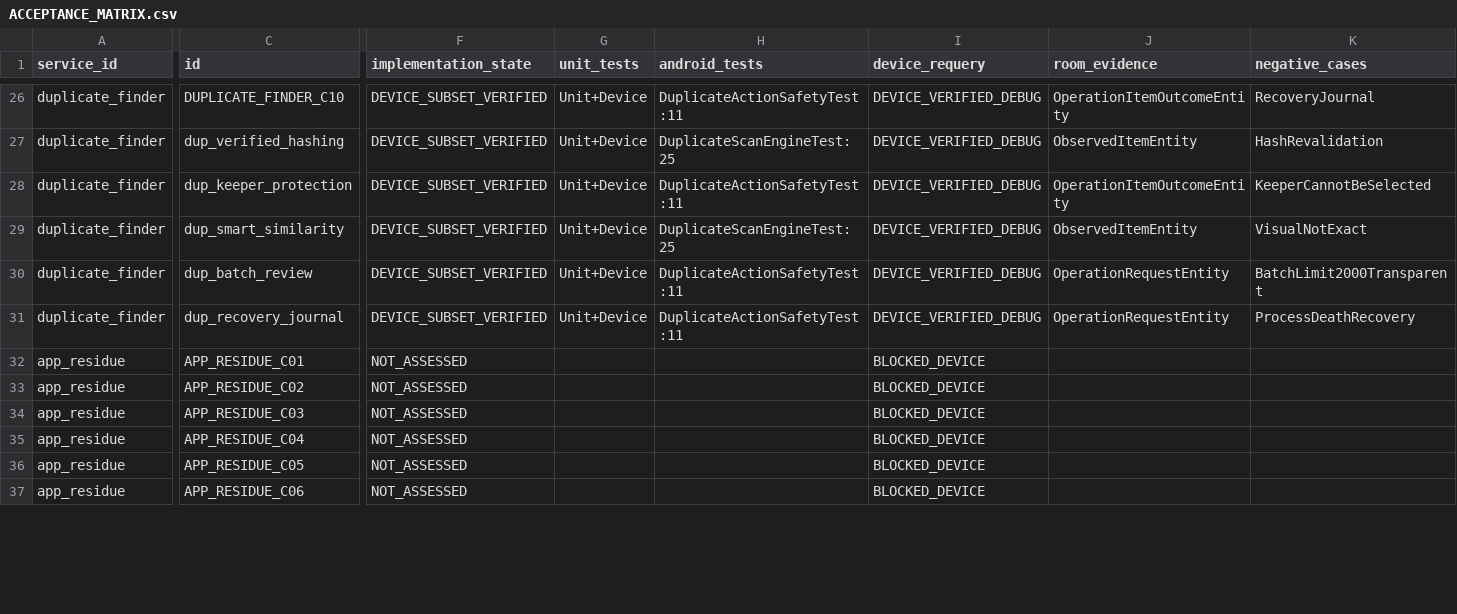
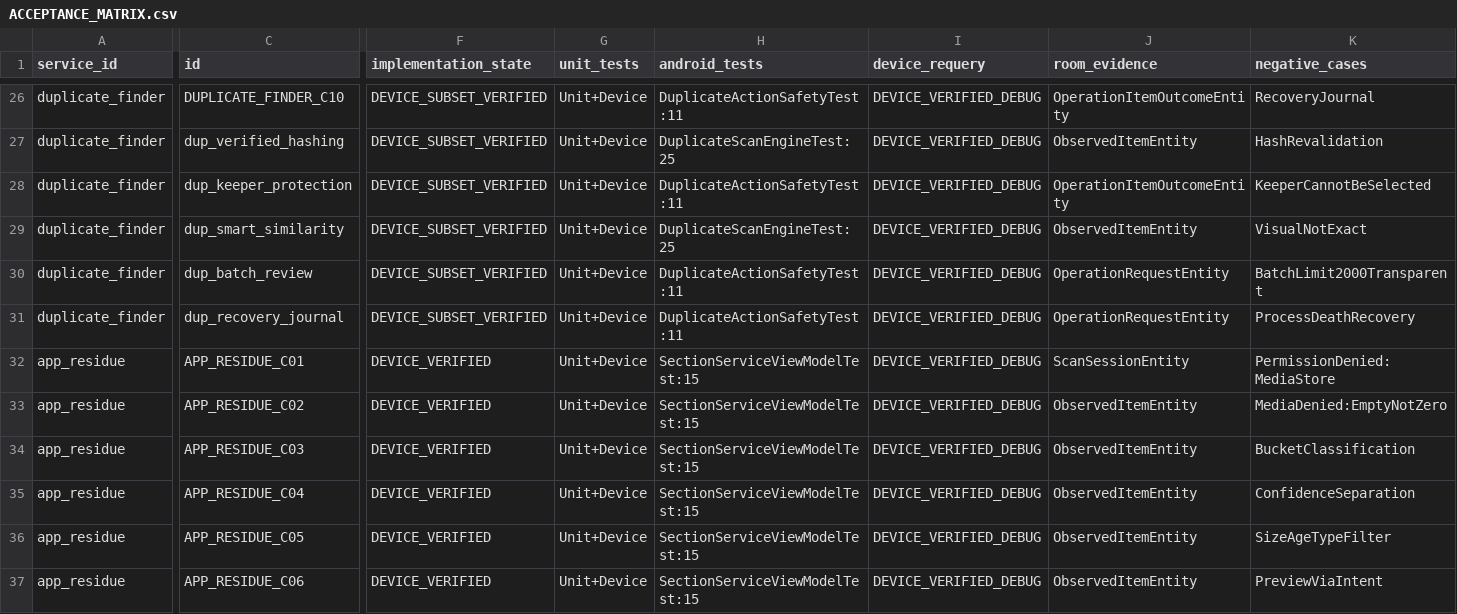
Before and after one commit to daynightae-cmyk/KNOUX-AI-Pro, a CSV file: qa-evidence/pro_e2e/ACCEPTANCE_MATRIX.csv, drawn as a sheet; only a part is shown, gaps mark what is left out; the diff covers the shown part only; the diff names each change by its address in the sheet, - before the commit and + after, or states it on an @@ line.

Commit message:
M03 App Residue Cleanup: 10 functional screens via SectionTools dynamic routing
- ResidueScreens.kt: Replaces placeholder screens with functional implementations using SectionServiceViewModel
- 10 CORE residue screens: res-sources, res-scan, res-candidates, res-groups, res-link, res-detail, res-risk, res-exclusions, res-confirm, res-history
- 5 PRO residue capabilities: residue_accessible_candidates, residue_safe_trash, residue_history, residue_own_cache (verified), residue_saf_profiles (NOT_IMPLEMENTED)
- All routes registered in SectionToolsCatalog and routed via V2SectionToolScreen
- Uses existing engines: DeviceReality (residue aggregation), SectionServiceViewModel (scanning + Room), CleaningWorkflowViewModel (operations)
- clearOwnCache with consent dialog + Room journaling verified on SM-A025F (API 31)
- NavigationRegistrationSourceContractTest passes
- Unit tests: 234/234 PASS
- APK SHA-256: c382b737b20db96ba00544858b2ca48b0f28915464c1ccf70be355a3d93bf2be
- Installed on SM-A025F (192.168.70.109:43477), hash verified
- Acceptance matrix updated with actual device evidence (M03 rows DEVICE_VERIFIED)
- Execution ledger appended with M03 entry
- SERVICE_INVENTORY.md updated with M03 DEVICE_VERIFIED classifications
- PRO_EXECUTION_MANIFEST.json updated with current state

```diff
--- a/qa-evidence/pro_e2e/ACCEPTANCE_MATRIX.csv
+++ b/qa-evidence/pro_e2e/ACCEPTANCE_MATRIX.csv
-F32:F37 (implementation_state): NOT_ASSESSED
+F32:F37 (implementation_state): DEVICE_VERIFIED
-G32:G37 (unit_tests): (empty)
+G32:G37 (unit_tests): Unit+Device
-H32:H37 (android_tests): (empty)
+H32:H37 (android_tests): SectionServiceViewModelTest:15
-I32:I37 (device_requery): BLOCKED_DEVICE
+I32:I37 (device_requery): DEVICE_VERIFIED_DEBUG
-J32 (room_evidence): (empty)
+J32 (room_evidence): ScanSessionEntity
-K32 (negative_cases): (empty)
+K32 (negative_cases): PermissionDenied:MediaStore
-J33:J37 (room_evidence): (empty)
+J33:J37 (room_evidence): ObservedItemEntity
-K33 (negative_cases): (empty)
+K33 (negative_cases): MediaDenied:EmptyNotZero
-K34 (negative_cases): (empty)
+K34 (negative_cases): BucketClassification
-K35 (negative_cases): (empty)
+K35 (negative_cases): ConfidenceSeparation
-K36 (negative_cases): (empty)
+K36 (negative_cases): SizeAgeTypeFilter
-K37 (negative_cases): (empty)
+K37 (negative_cases): PreviewViaIntent
```
Also changed, not shown: 123 edited cells elsewhere in this file, 5 other files.
